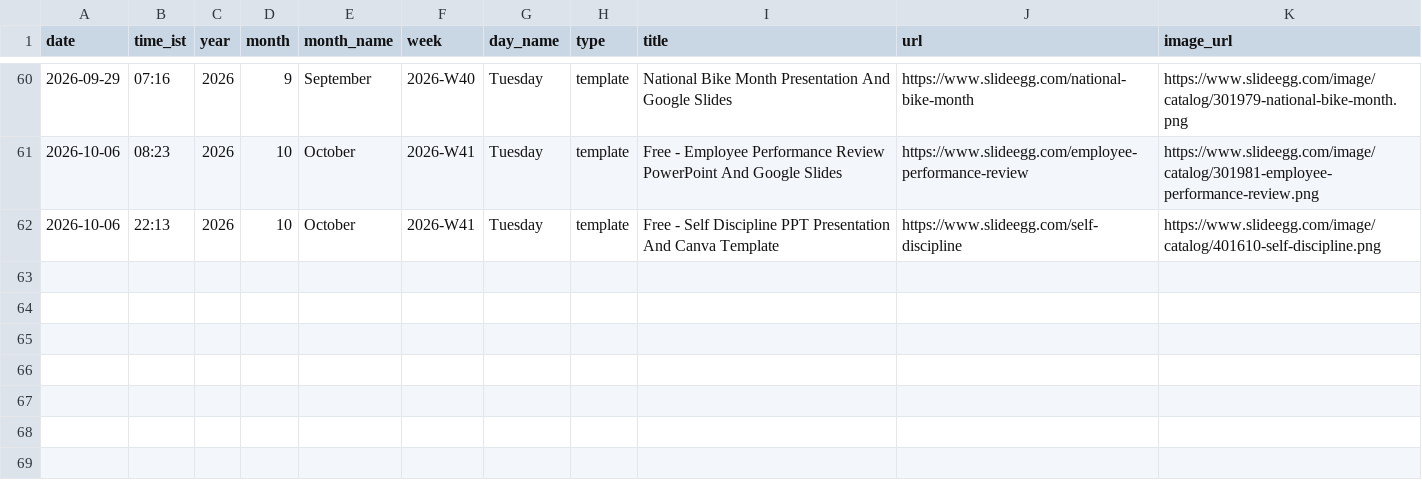
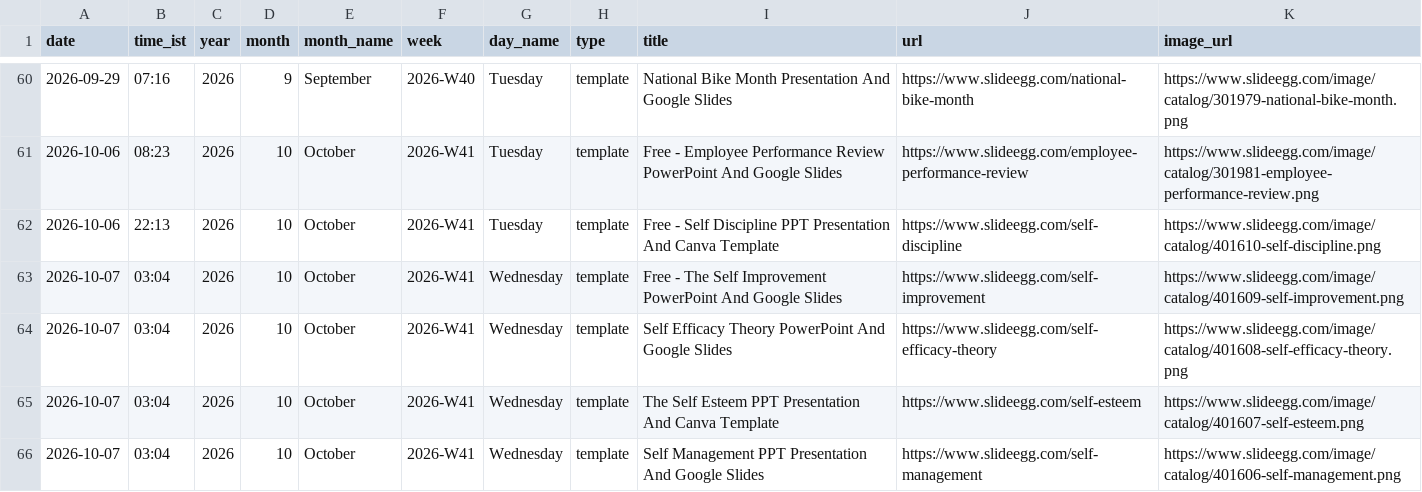
Before and after one commit to mukunthini-svg/slideegg-whatsapp-bot, a CSV file: state/posts.csv, drawn as a sheet; only a part is shown, gaps mark what is left out; the diff names each change by its address in the sheet, - before the commit and + after, or states it on an @@ line.

Commit message:
state: 2026-10-06 21:35 UTC

```diff
--- a/state/posts.csv
+++ b/state/posts.csv
+row 63: 2026-10-07 | 03:04 | 2026 | 10 | October | 2026-W41 | Wednesday | template | Free - The Self Improvement PowerPoint And Google Slides | https://www.slideegg.com/self-improvement | https://www.slideegg.com/image/catalog/401609-self-improvement.png
+row 64: 2026-10-07 | 03:04 | 2026 | 10 | October | 2026-W41 | Wednesday | template | Self Efficacy Theory PowerPoint And Google Slides | https://www.slideegg.com/self-efficacy-theory | https://www.slideegg.com/image/catalog/401608-self-efficacy-theory.png
+row 65: 2026-10-07 | 03:04 | 2026 | 10 | October | 2026-W41 | Wednesday | template | The Self Esteem PPT Presentation And Canva Template | https://www.slideegg.com/self-esteem | https://www.slideegg.com/image/catalog/401607-self-esteem.png
+row 66: 2026-10-07 | 03:04 | 2026 | 10 | October | 2026-W41 | Wednesday | template | Self Management PPT Presentation And Google Slides | https://www.slideegg.com/self-management | https://www.slideegg.com/image/catalog/401606-self-management.png
```
Also changed, not shown: 5 other files.
